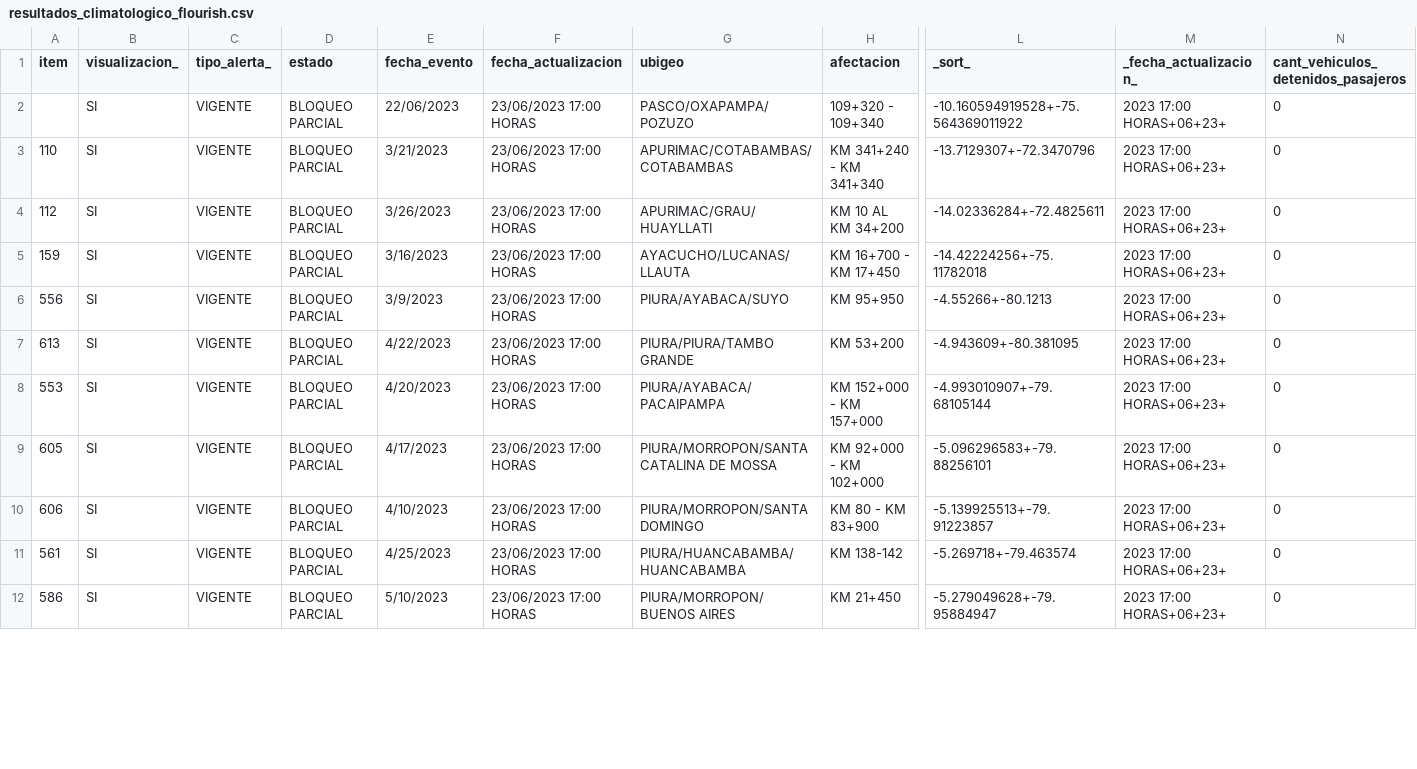
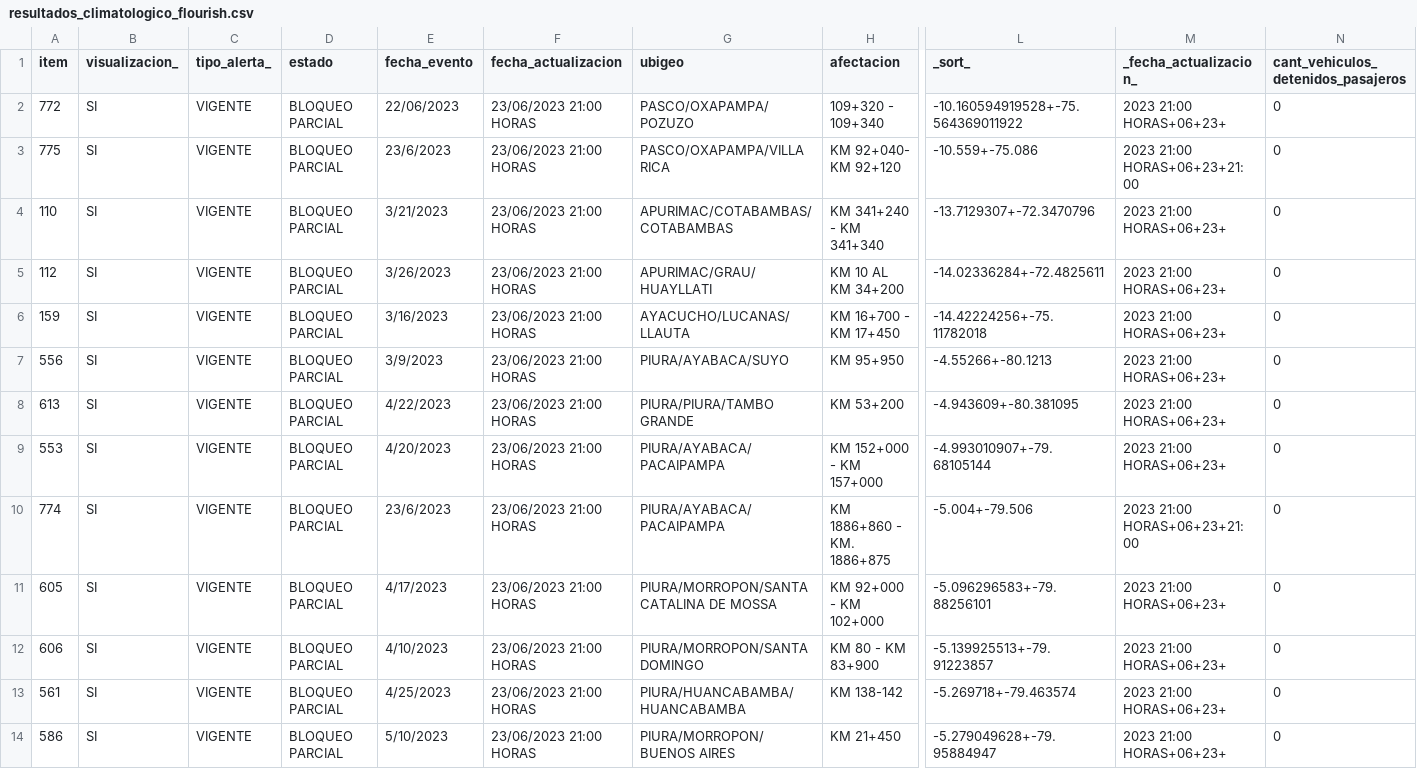
Before and after one commit to annaabsi/scraper-sutran, a CSV file: resultados_flourish/resultados_climatologico_flourish.csv, drawn as a sheet; only a part is shown, gaps mark what is left out; addresses are those after the commit; rows hold the shown columns only; the diff covers the shown part only; the diff names each change by its address in the sheet, - before the commit and + after, or states it on an @@ line.

```diff
--- a/resultados_flourish/resultados_climatologico_flourish.csv
+++ b/resultados_flourish/resultados_climatologico_flourish.csv
-A2 (item): (empty)
+A2 (item): 772
-F2 (fecha_actualizacion): 23/06/2023 17:00 HORAS
+F2 (fecha_actualizacion): 23/06/2023 21:00 HORAS
-M2 (_fecha_actualizacion_): 2023 17:00 HORAS+06+23+
+M2 (_fecha_actualizacion_): 2023 21:00 HORAS+06+23+
+row 3: 775 | SI | VIGENTE | BLOQUEO PARCIAL | 23/6/2023 | 23/06/2023 21:00 HORAS | PASCO/OXAPAMPA/VILLA RICA | KM 92+040- KM 92+120 | -10.559+-75.086 | 2023 21:00 HORAS+06+23+21:00 | 0
-F4:F9 (fecha_actualizacion): 23/06/2023 17:00 HORAS
+F4:F9 (fecha_actualizacion): 23/06/2023 21:00 HORAS
-M4:M9 (_fecha_actualizacion_): 2023 17:00 HORAS+06+23+
+M4:M9 (_fecha_actualizacion_): 2023 21:00 HORAS+06+23+
+row 10: 774 | SI | VIGENTE | BLOQUEO PARCIAL | 23/6/2023 | 23/06/2023 21:00 HORAS | PIURA/AYABACA/PACAIPAMPA | KM 1886+860 - KM. 1886+875 | -5.004+-79.506 | 2023 21:00 HORAS+06+23+21:00 | 0
-F11:F14 (fecha_actualizacion): 23/06/2023 17:00 HORAS
+F11:F14 (fecha_actualizacion): 23/06/2023 21:00 HORAS
-M11:M14 (_fecha_actualizacion_): 2023 17:00 HORAS+06+23+
+M11:M14 (_fecha_actualizacion_): 2023 21:00 HORAS+06+23+
```
Also changed, not shown: 1 added row and 25 edited cells elsewhere in this file, 2 other files.
